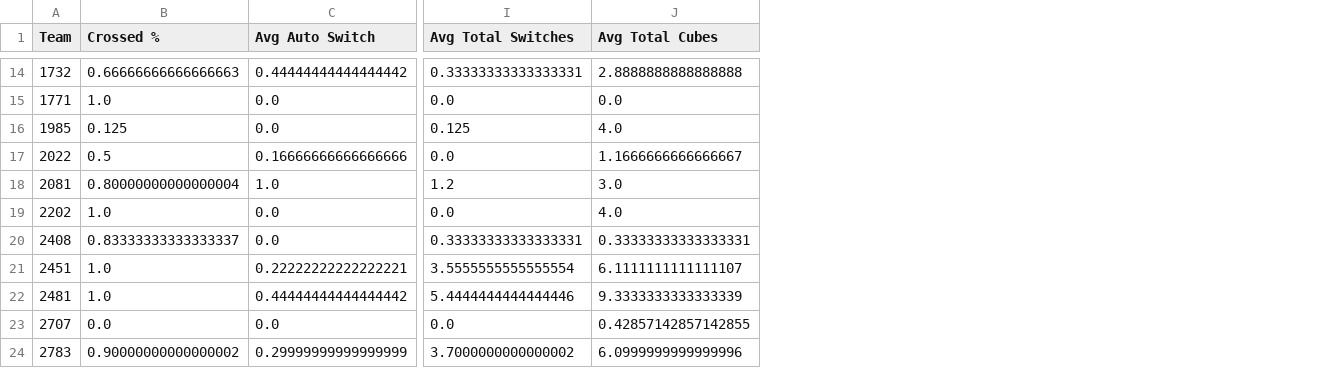
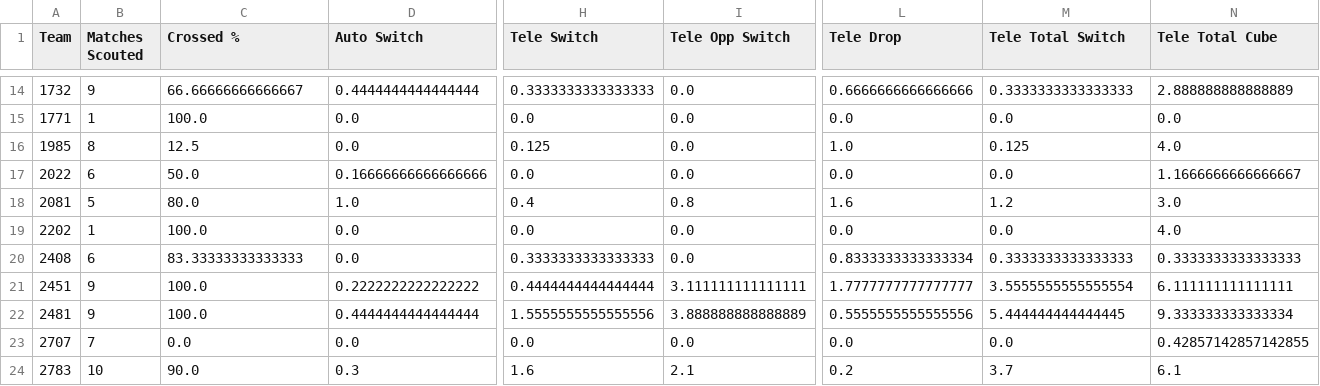
Before and after one commit to spencrr/python-projects, a CSV file: Spreadsheet/export.csv, drawn as a sheet; only a part is shown, gaps mark what is left out; addresses are those after the commit; the diff covers the shown part only; the diff names each change by its address in the sheet, - before the commit and + after, or states it on an @@ line.

```diff
--- a/Spreadsheet/export.csv
+++ b/Spreadsheet/export.csv
+column B (Matches Scouted), rows 14-24: 9 | 1 | 8 | 6 | 5 | 1 | 6 | 9 | 9 | 7 | 10
+column H (Tele Switch), rows 14-24: 0.3333333333333333 | 0.0 | 0.125 | 0.0 | 0.4 | 0.0 | 0.3333333333333333 | 0.4444444444444444 | 1.5555555555555556 | 0.0 | 1.6
+column I (Tele Opp Switch), rows 14-24: 0.0 | 0.0 | 0.0 | 0.0 | 0.8 | 0.0 | 0.0 | 3.111111111111111 | 3.888888888888889 | 0.0 | 2.1
+column L (Tele Drop), rows 14-24: 0.6666666666666666 | 0.0 | 1.0 | 0.0 | 1.6 | 0.0 | 0.8333333333333334 | 1.7777777777777777 | 0.5555555555555556 | 0.0 | 0.2
-D1: Avg Auto Switch
+D1: Auto Switch
-M1: Avg Total Switches
+M1: Tele Total Switch
-N1: Avg Total Cubes
+N1: Tele Total Cube
-C14 (Crossed %): 0.66666666666666663
+C14 (Crossed %): 66.66666666666667
-D14 (Auto Switch): 0.44444444444444442
+D14 (Auto Switch): 0.4444444444444444
-M14 (Tele Total Switch): 0.33333333333333331
+M14 (Tele Total Switch): 0.3333333333333333
-N14 (Tele Total Cube): 2.8888888888888888
+N14 (Tele Total Cube): 2.888888888888889
-C15 (Crossed %): 1.0
+C15 (Crossed %): 100.0
-C16 (Crossed %): 0.125
+C16 (Crossed %): 12.5
-C17 (Crossed %): 0.5
+C17 (Crossed %): 50.0
-C18 (Crossed %): 0.80000000000000004
+C18 (Crossed %): 80.0
-C19 (Crossed %): 1.0
+C19 (Crossed %): 100.0
-C20 (Crossed %): 0.83333333333333337
+C20 (Crossed %): 83.33333333333333
-M20 (Tele Total Switch): 0.33333333333333331
+M20 (Tele Total Switch): 0.3333333333333333
-N20 (Tele Total Cube): 0.33333333333333331
+N20 (Tele Total Cube): 0.3333333333333333
-C21:C22 (Crossed %): 1.0
+C21:C22 (Crossed %): 100.0
-D21 (Auto Switch): 0.22222222222222221
+D21 (Auto Switch): 0.2222222222222222
-N21 (Tele Total Cube): 6.1111111111111107
+N21 (Tele Total Cube): 6.111111111111111
-D22 (Auto Switch): 0.44444444444444442
+D22 (Auto Switch): 0.4444444444444444
-M22 (Tele Total Switch): 5.4444444444444446
+M22 (Tele Total Switch): 5.444444444444445
-N22 (Tele Total Cube): 9.3333333333333339
+N22 (Tele Total Cube): 9.333333333333334
-C24 (Crossed %): 0.90000000000000002
+C24 (Crossed %): 90.0
-D24 (Auto Switch): 0.29999999999999999
+D24 (Auto Switch): 0.3
-M24 (Tele Total Switch): 3.7000000000000002
+M24 (Tele Total Switch): 3.7
-N24 (Tele Total Cube): 6.0999999999999996
+N24 (Tele Total Cube): 6.1
```
Also changed, not shown: 1 added row and 108 edited cells elsewhere in this file, 3 other files.
